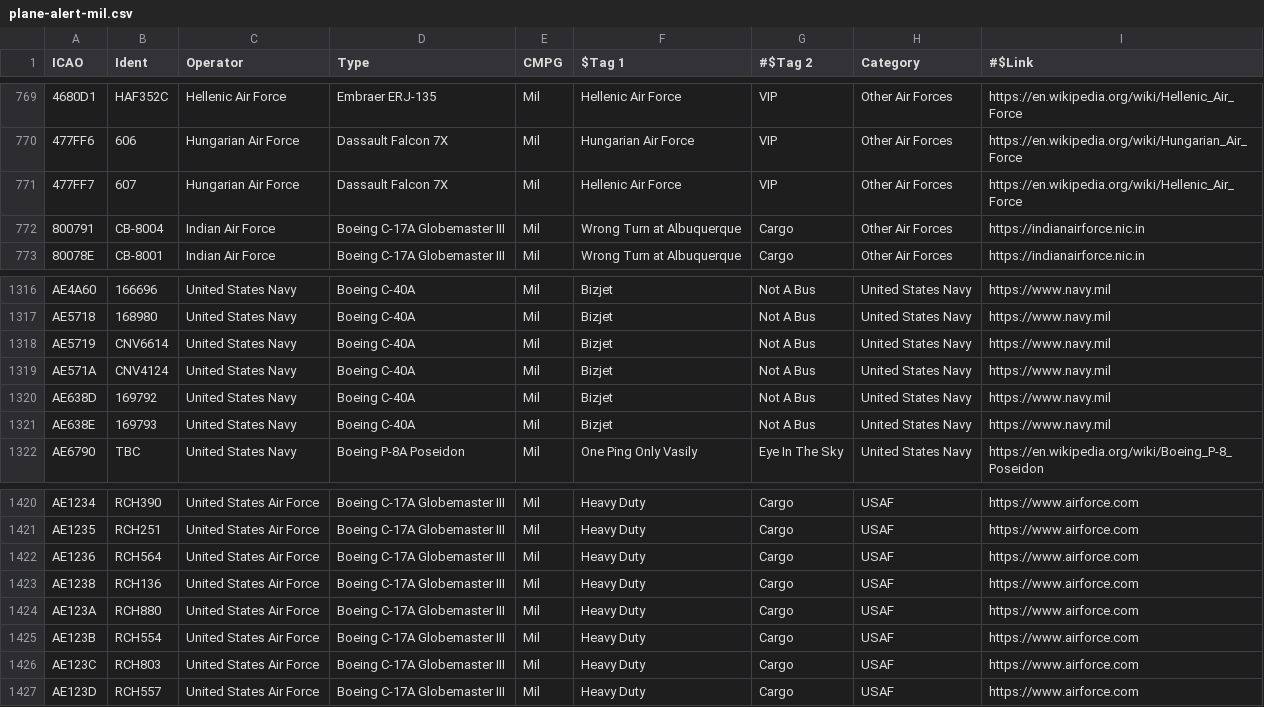
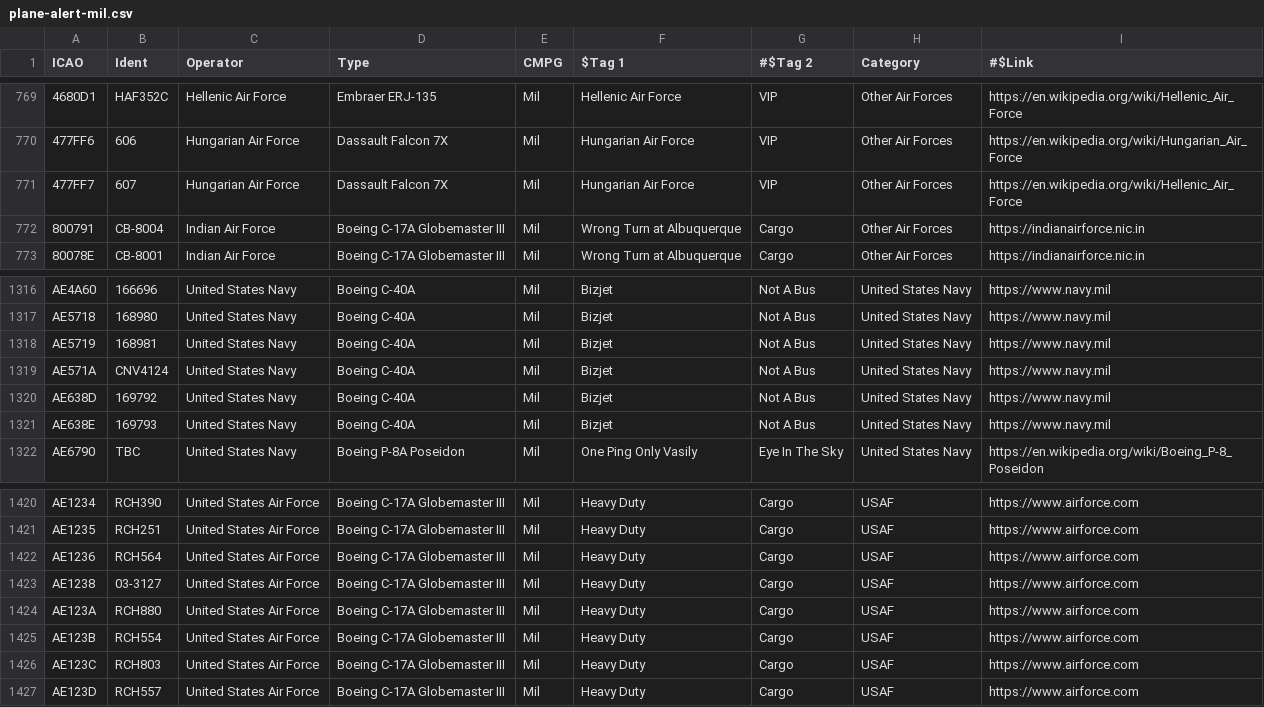
Before and after one commit to sdr-enthusiasts/plane-alert-db, a CSV file: plane-alert-mil.csv, drawn as a sheet; only a part is shown, gaps mark what is left out; the diff names each change by its address in the sheet, - before the commit and + after, or states it on an @@ line.

```diff
--- a/plane-alert-mil.csv
+++ b/plane-alert-mil.csv
-F771 ($Tag 1): Hellenic Air Force
+F771 ($Tag 1): Hungarian Air Force
-B1318 (Ident): CNV6614
+B1318 (Ident): 168981
-B1423 (Ident): RCH136
+B1423 (Ident): 03-3127
```
Also changed, not shown: badgers-best.csv, plane-alert-civ.csv, 2 other files.
